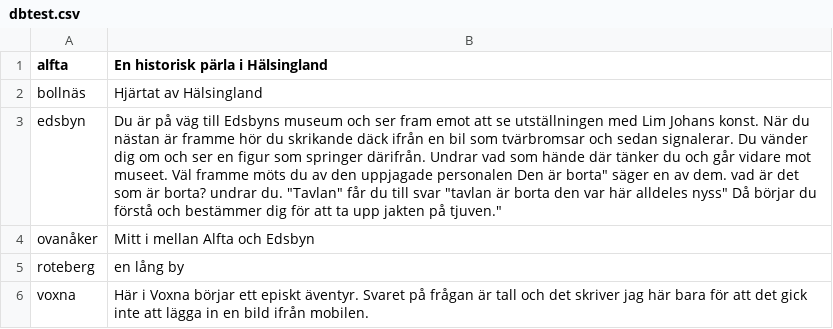
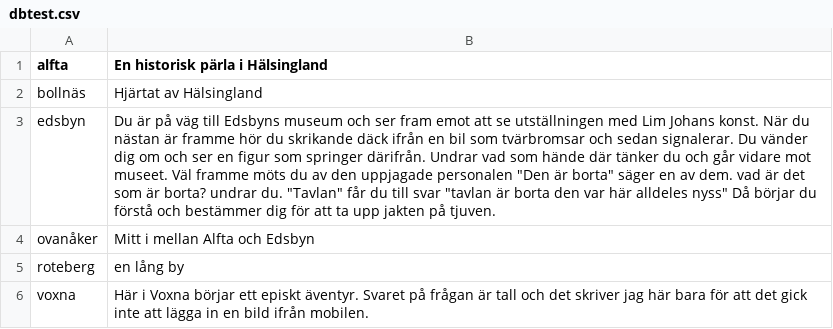
Before and after one commit to escapeandexplore/app, a CSV file: dbtest.csv, drawn as a sheet.

Commit message:
Update dbtest.csv

```diff
--- a/dbtest.csv
+++ b/dbtest.csv
@@ -2,3 +2,3 @@ alfta,"En historisk pärla i Hälsingland"
 bollnäs,"Hjärtat av Hälsingland"
-edsbyn,"Du är på väg till Edsbyns museum och ser fram emot att se utställningen med Lim Johans konst. När du nästan är framme hör du skrikande däck ifrån en bil som tvärbromsar och sedan signalerar. Du vänder dig om och ser en figur som springer därifrån. Undrar vad som hände där tänker du och går vidare mot museet. Väl framme möts du av den uppjagade personalen "Den är borta" säger en av dem. vad är det som är borta? undrar du. "Tavlan" får du till svar "tavlan är borta den var här alldeles nyss" Då börjar du förstå och bestämmer dig för att ta upp jakten på tjuven."
+edsbyn,Du är på väg till Edsbyns museum och ser fram emot att se utställningen med Lim Johans konst. När du nästan är framme hör du skrikande däck ifrån en bil som tvärbromsar och sedan signalerar. Du vänder dig om och ser en figur som springer därifrån. Undrar vad som hände där tänker du och går vidare mot museet. Väl framme möts du av den uppjagade personalen "Den är borta" säger en av dem. vad är det som är borta? undrar du. "Tavlan" får du till svar "tavlan är borta den var här alldeles nyss" Då börjar du förstå och bestämmer dig för att ta upp jakten på tjuven.
 ovanåker,Mitt i mellan Alfta och Edsbyn
```
